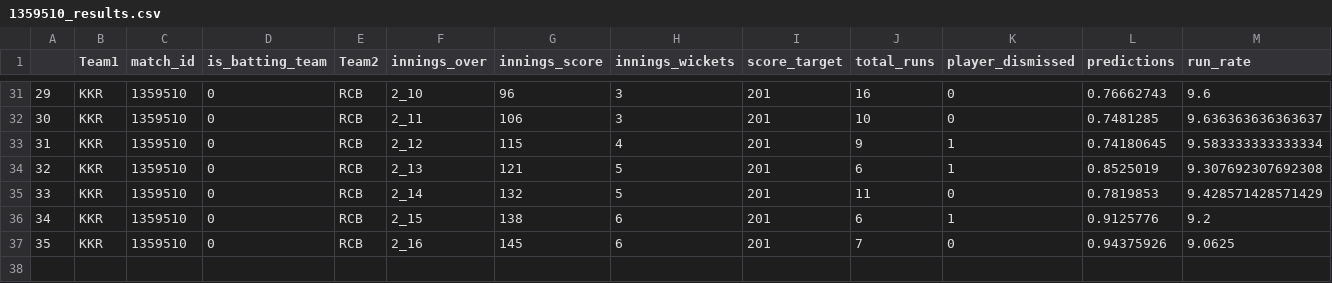
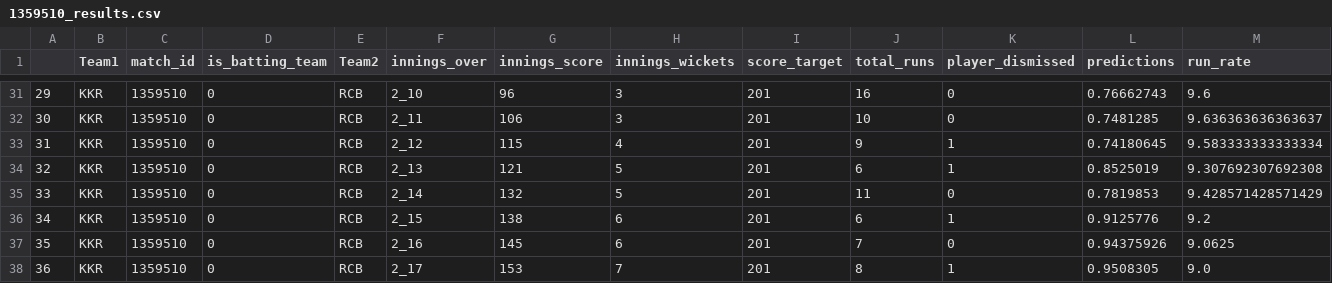
Before and after one commit to kiranbabu2/Jarvis, a CSV file: data/1359510_results.csv, drawn as a sheet; only a part is shown, gaps mark what is left out; rows hold the shown columns only; the diff names each change by its address in the sheet, - before the commit and + after, or states it on an @@ line.

Commit message:
Added Results

```diff
--- a/data/1359510_results.csv
+++ b/data/1359510_results.csv
+row 38: 36 | KKR | 1359510 | 0 | RCB | 2_17 | 153 | 7 | 201 | 8 | 1 | 0.9508305 | 9.0
```
